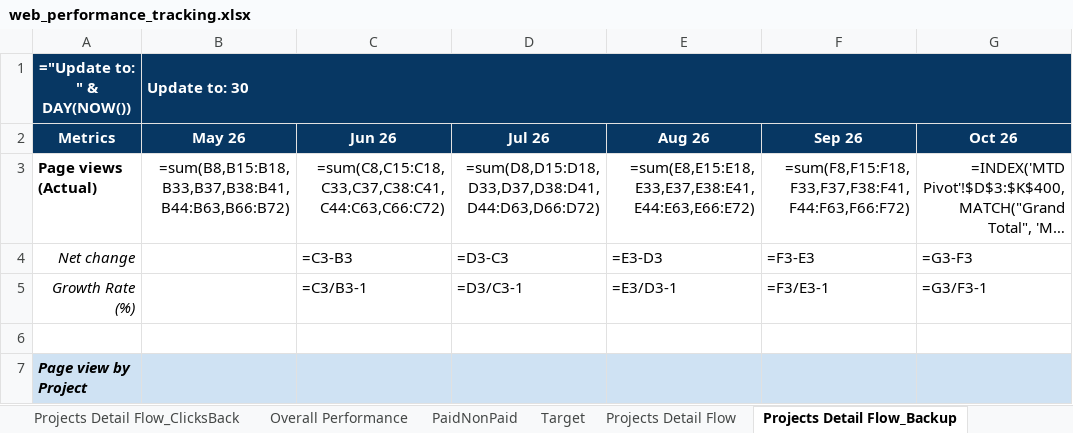
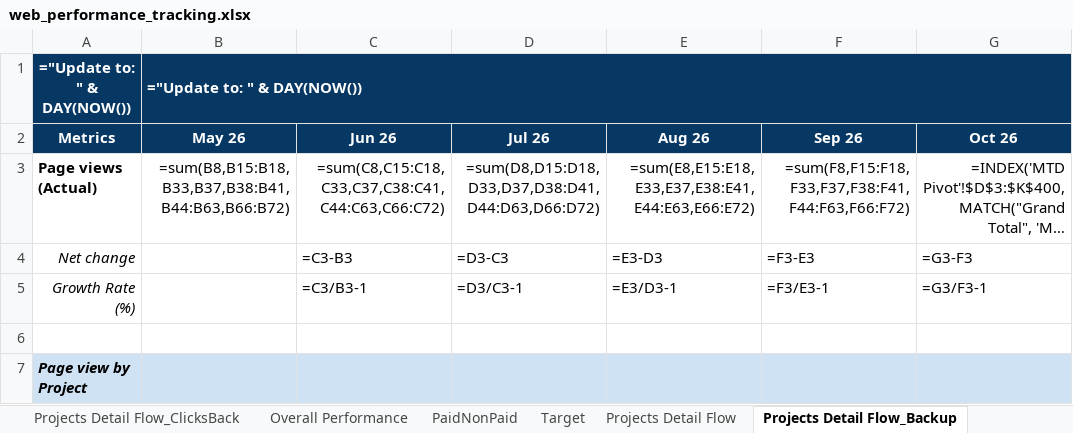
Before and after one commit to vanhien26/hienho-knowledgebase, an Excel workbook: 07_REPORTS/web_performance_tracking.xlsx, sheet Projects Detail Flow_Backup, drawn as a sheet; only a part is shown; long unchanged cells end in …; values as stored, in another font and other column widths than the file's, no borders; formulas without a stored value are shown as written; conditional formats not drawn; the diff names each change by its address in the sheet, - before the commit and + after, or states it on an @@ line.

```diff
--- a/07_REPORTS/web_performance_tracking.xlsx (sheet Projects Detail Flow_Backup)
+++ b/07_REPORTS/web_performance_tracking.xlsx (sheet Projects Detail Flow_Backup)
-B1: Update to: 30
+B1: ="Update to: " & DAY(NOW())
```
Also changed, not shown: sheet Overall Performance, sheet PaidNonPaid, formulas that keep their value, hidden cells, 1 other file.
